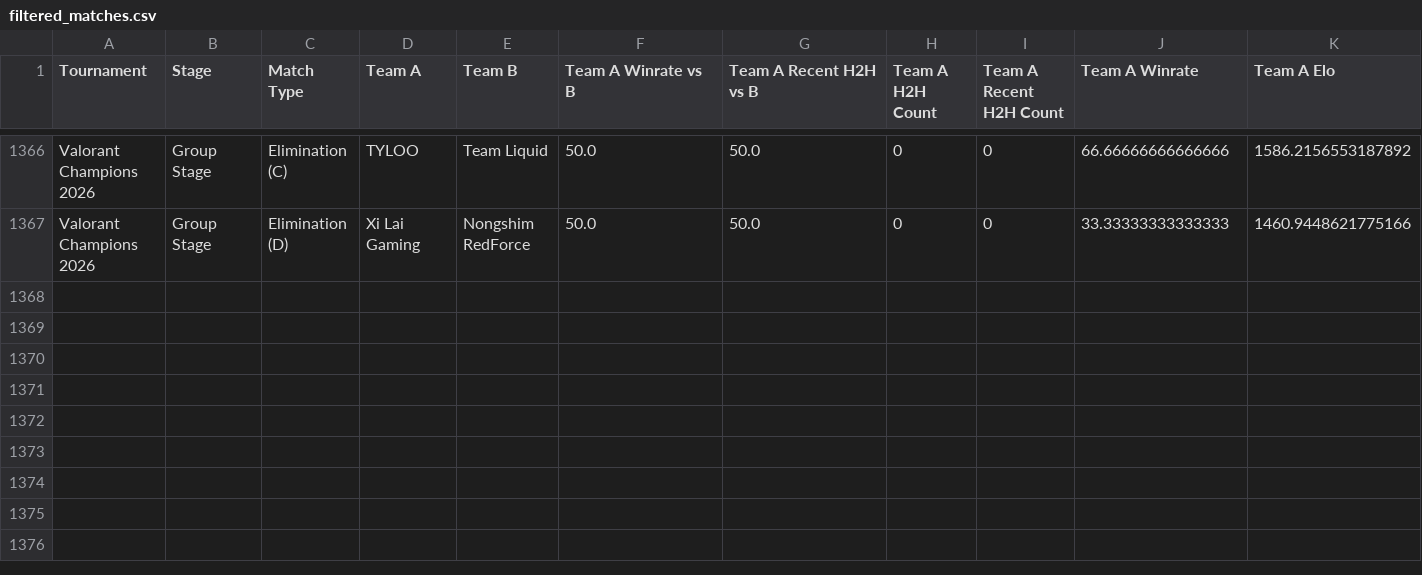
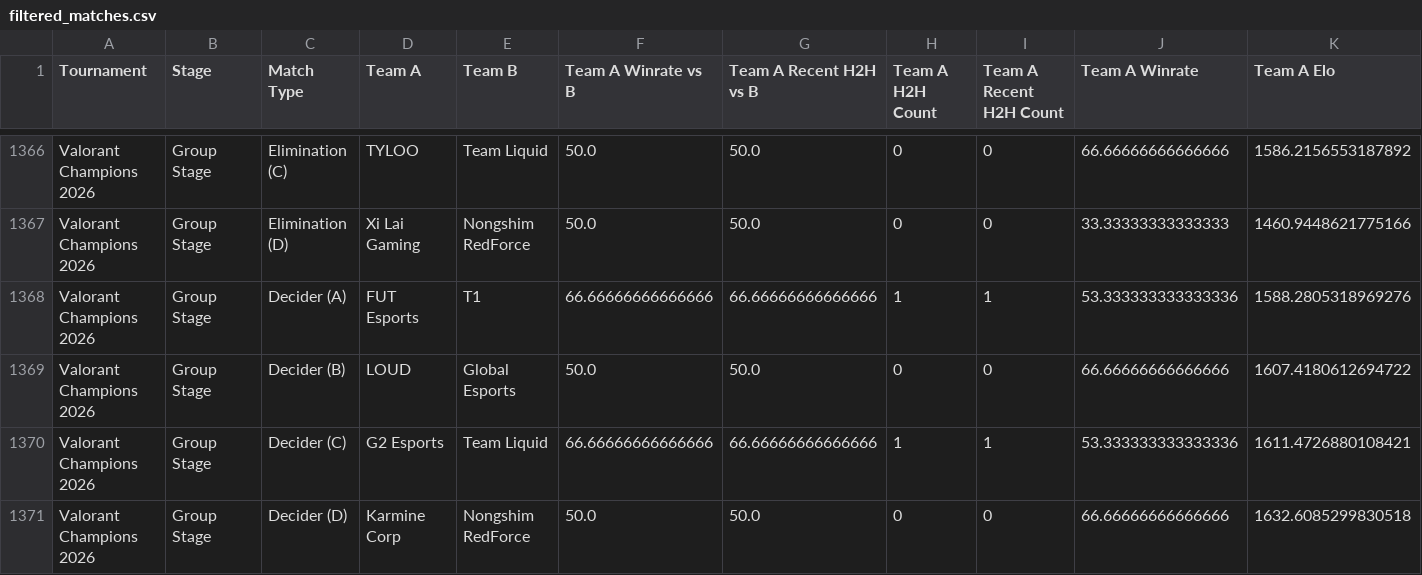
Before and after one commit to maharshinath/Velo.gg, a CSV file: server/csv/filtered_matches.csv, drawn as a sheet; only a part is shown, gaps mark what is left out; rows hold the shown columns only; the diff names each change by its address in the sheet, - before the commit and + after, or states it on an @@ line.

```diff
--- a/server/csv/filtered_matches.csv
+++ b/server/csv/filtered_matches.csv
+row 1368: Valorant Champions 2026 | Group Stage | Decider (A) | FUT Esports | T1 | 66.66666666666666 | 66.66666666666666 | 1 | 1 | 53.333333333333336 | 1588.2805318969276
+row 1369: Valorant Champions 2026 | Group Stage | Decider (B) | LOUD | Global Esports | 50.0 | 50.0 | 0 | 0 | 66.66666666666666 | 1607.4180612694722
+row 1370: Valorant Champions 2026 | Group Stage | Decider (C) | G2 Esports | Team Liquid | 66.66666666666666 | 66.66666666666666 | 1 | 1 | 53.333333333333336 | 1611.4726880108421
+row 1371: Valorant Champions 2026 | Group Stage | Decider (D) | Karmine Corp | Nongshim RedForce | 50.0 | 50.0 | 0 | 0 | 66.66666666666666 | 1632.6085299830518
```
Also changed, not shown: server/csv/map_h2h_stats.csv, server/csv/map_team_stats.csv, 7 other files.
